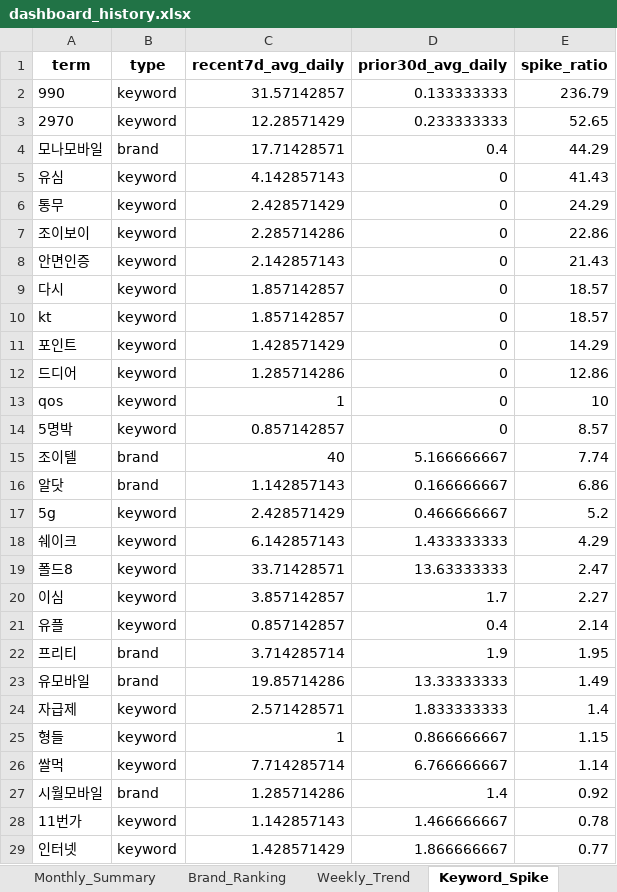
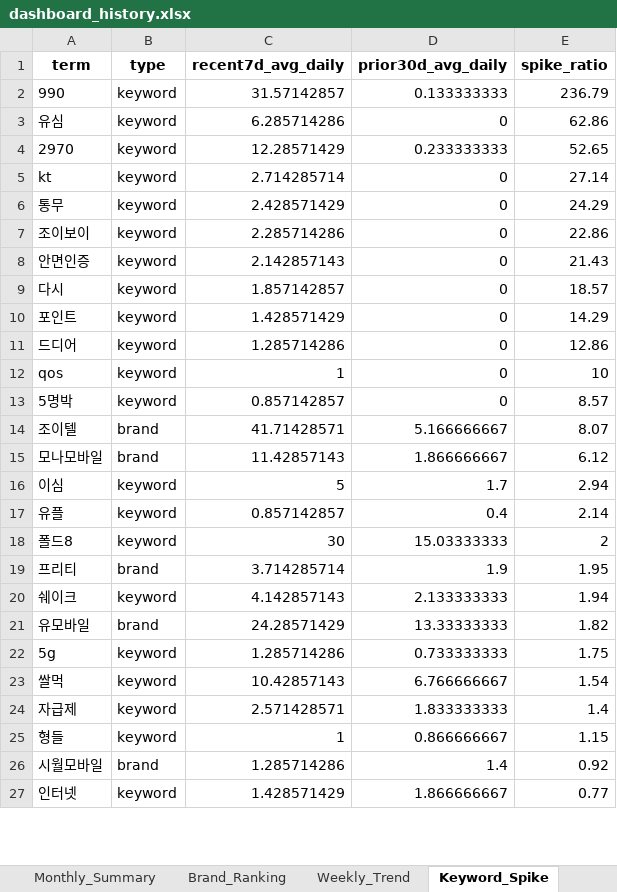
Before and after one commit to rodolfochoi911-lgtm/mvno-market-monitor, an Excel workbook: data/dashboard_history.xlsx, sheet Keyword_Spike, drawn as a sheet; only a part is shown; values as stored, in another font and other column widths than the file's, no borders; removed rows and columns are numbered as before the commit, all else as after; the diff covers the shown part only; the diff names each change by its address in the sheet, - before the commit and + after, or states it on an @@ line.

```diff
--- a/data/dashboard_history.xlsx (sheet Keyword_Spike)
+++ b/data/dashboard_history.xlsx (sheet Keyword_Spike)
+row 3: 유심 | keyword | 6.285714286 | 0 | 62.86
-row 4: 모나모바일 | brand | 17.71428571 | 0.4 | 44.29
-row 5: 유심 | keyword | 4.142857143 | 0 | 41.43
+row 5: kt | keyword | 2.714285714 | 0 | 27.14
-row 10: kt | keyword | 1.857142857 | 0 | 18.57
-C14 (recent7d_avg_daily): 40
+C14 (recent7d_avg_daily): 41.71428571
-E14 (spike_ratio): 7.74
+E14 (spike_ratio): 8.07
-row 16: 알닷 | brand | 1.142857143 | 0.166666667 | 6.86
-row 17: 5g | keyword | 2.428571429 | 0.466666667 | 5.2
-row 18: 쉐이크 | keyword | 6.142857143 | 1.433333333 | 4.29
-row 19: 폴드8 | keyword | 33.71428571 | 13.63333333 | 2.47
+row 15: 모나모바일 | brand | 11.42857143 | 1.866666667 | 6.12
-C16 (recent7d_avg_daily): 3.857142857
+C16 (recent7d_avg_daily): 5
-E16 (spike_ratio): 2.27
+E16 (spike_ratio): 2.94
+row 18: 폴드8 | keyword | 30 | 15.03333333 | 2
+row 20: 쉐이크 | keyword | 4.142857143 | 2.133333333 | 1.94
-C21 (recent7d_avg_daily): 19.85714286
+C21 (recent7d_avg_daily): 24.28571429
-E21 (spike_ratio): 1.49
+E21 (spike_ratio): 1.82
+row 22: 5g | keyword | 1.285714286 | 0.733333333 | 1.75
+row 23: 쌀먹 | keyword | 10.42857143 | 6.766666667 | 1.54
-row 26: 쌀먹 | keyword | 7.714285714 | 6.766666667 | 1.14
-row 28: 11번가 | keyword | 1.142857143 | 1.466666667 | 0.78
```
Also changed, not shown: 4 added rows and 2 removed rows elsewhere in this sheet, sheet Brand_Ranking, sheet Brand_SOV_Long, sheet Top_Posts, sheet Keywords_Normalized, sheet Keywords_Raw, sheet Brand_SOV_Pivot, 3 more sheets.
